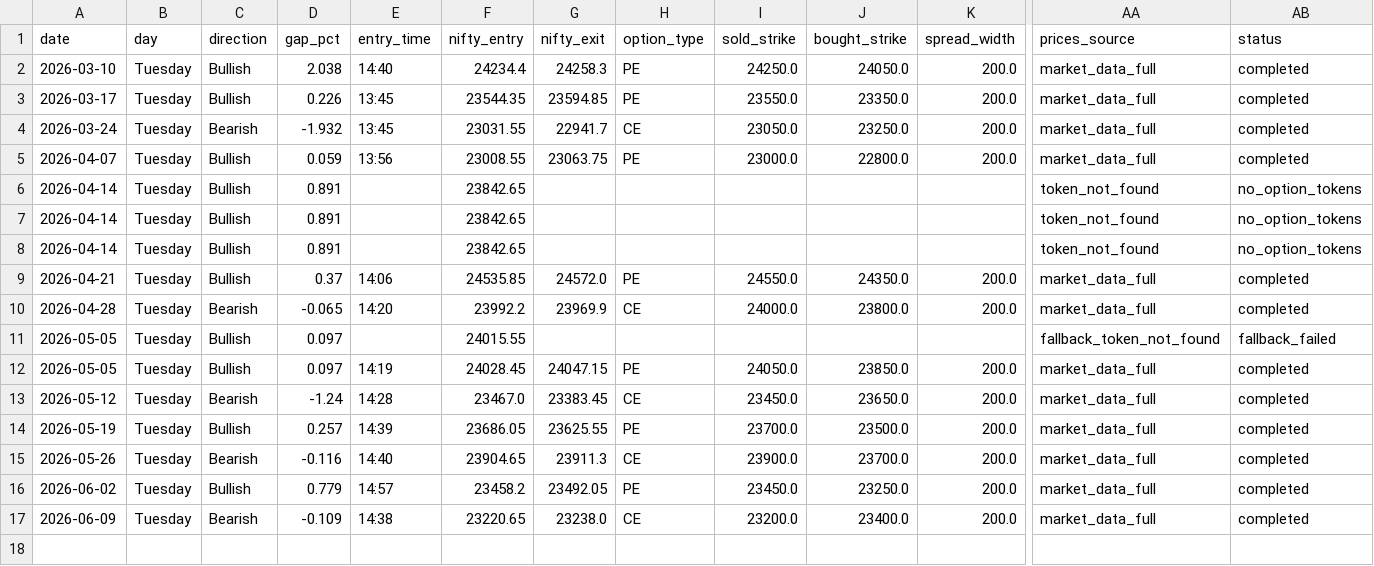
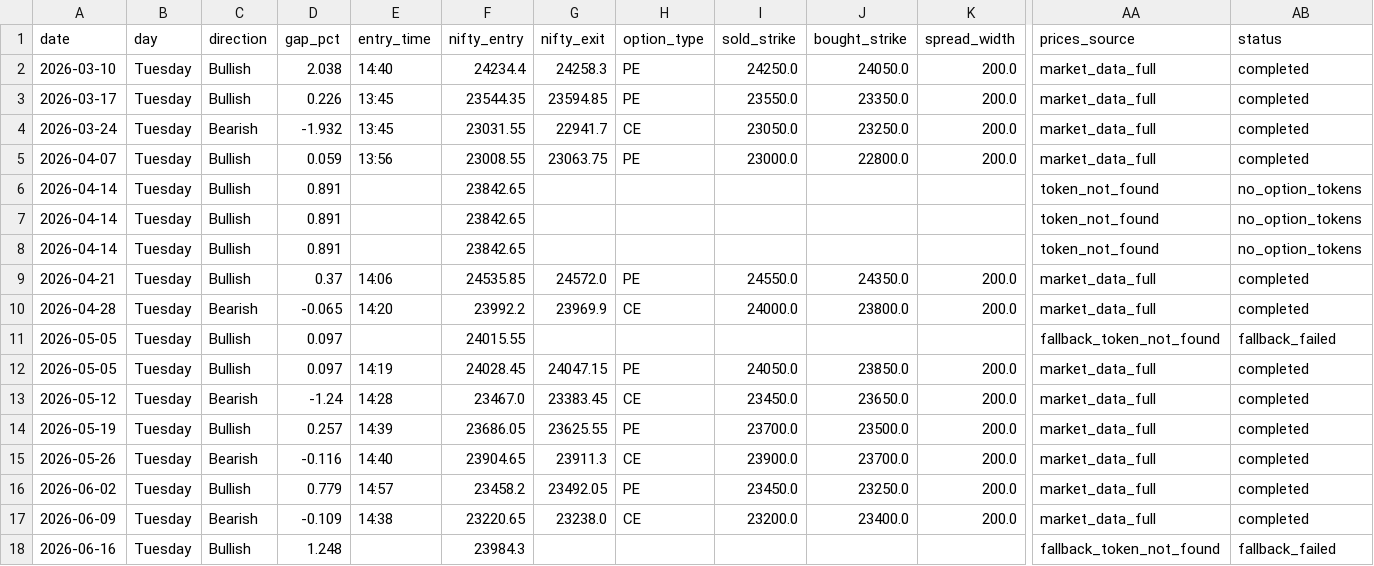
Before and after one commit to Abhi232003/rocket-paper, a CSV file: paper_trades.csv, drawn as a sheet; only a part is shown, gaps mark what is left out; rows hold the shown columns only; the diff names each change by its address in the sheet, - before the commit and + after, or states it on an @@ line.

Commit message:
📊 RocketPaper — 16 Jun 2026 15:19 IST

```diff
--- a/paper_trades.csv
+++ b/paper_trades.csv
+row 18: 2026-06-16 | Tuesday | Bullish | 1.248 |  | 23984.3 |  |  |  |  |  | fallback_token_not_found | fallback_failed
```
